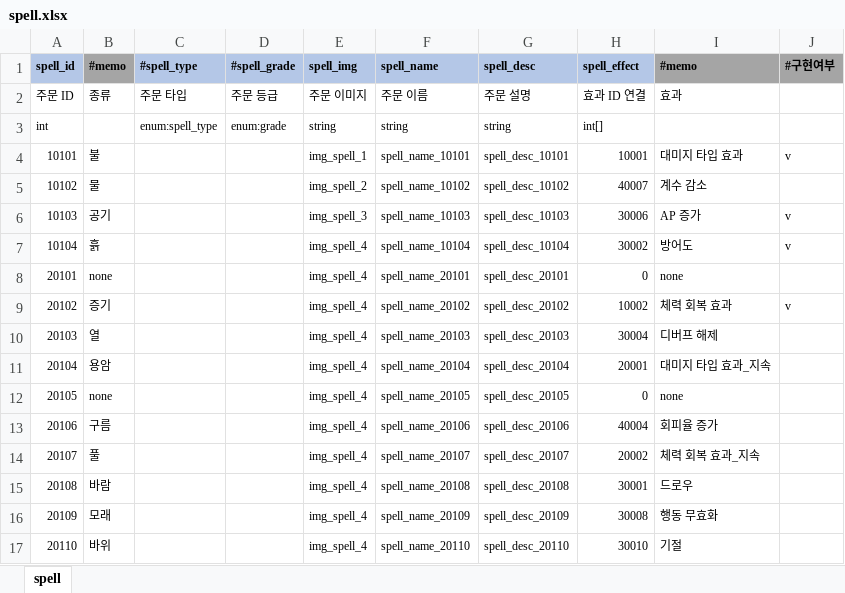
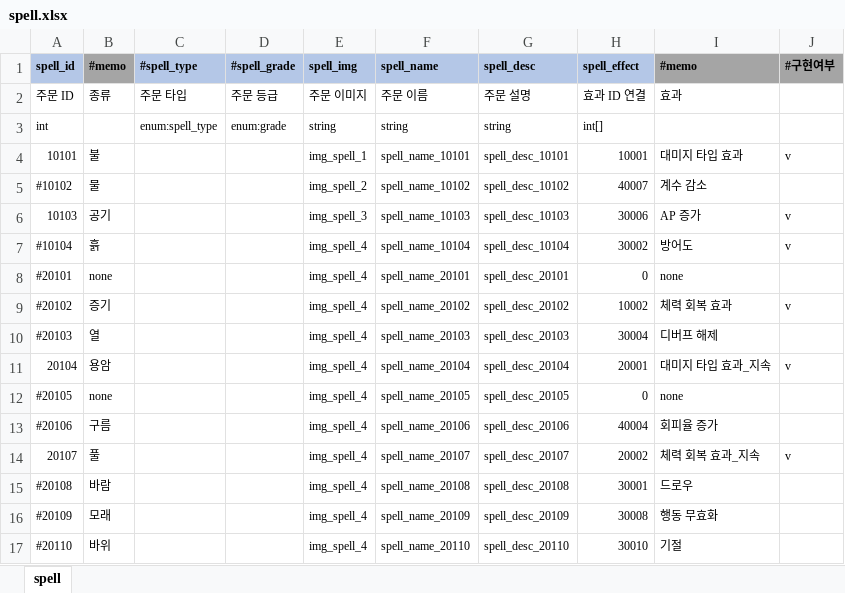
Before and after one commit to YerimYerim/Go.D.Taekwon, an Excel workbook: GameData/Excel/spell.xlsx, sheet spell, drawn as a sheet; values as stored, in another font and other column widths than the file's, no borders; the diff names each change by its address in the sheet, - before the commit and + after, or states it on an @@ line.

```diff
--- a/GameData/Excel/spell.xlsx (sheet spell)
+++ b/GameData/Excel/spell.xlsx (sheet spell)
-A5 (spell_id): 10102
+A5 (spell_id): #10102
-A7 (spell_id): 10104
+A7 (spell_id): #10104
-A8 (spell_id): 20101
+A8 (spell_id): #20101
-A9 (spell_id): 20102
+A9 (spell_id): #20102
-A10 (spell_id): 20103
+A10 (spell_id): #20103
-J11 (#구현여부): (empty)
+J11 (#구현여부): v
-A12 (spell_id): 20105
+A12 (spell_id): #20105
-A13 (spell_id): 20106
+A13 (spell_id): #20106
-J14 (#구현여부): (empty)
+J14 (#구현여부): v
-A15 (spell_id): 20108
+A15 (spell_id): #20108
-A16 (spell_id): 20109
+A16 (spell_id): #20109
-A17 (spell_id): 20110
+A17 (spell_id): #20110
```
Also changed, not shown: 13 other files.
